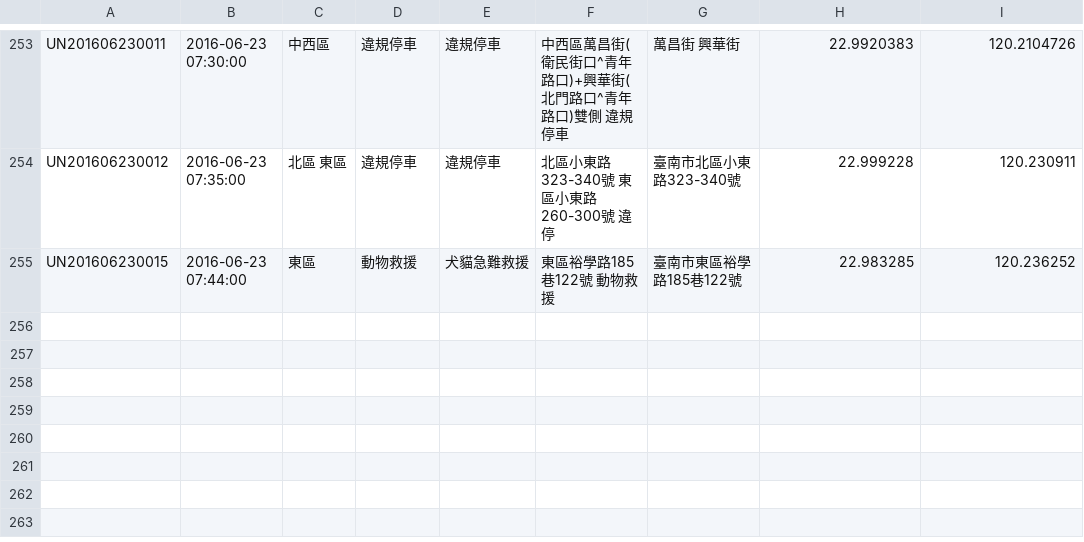
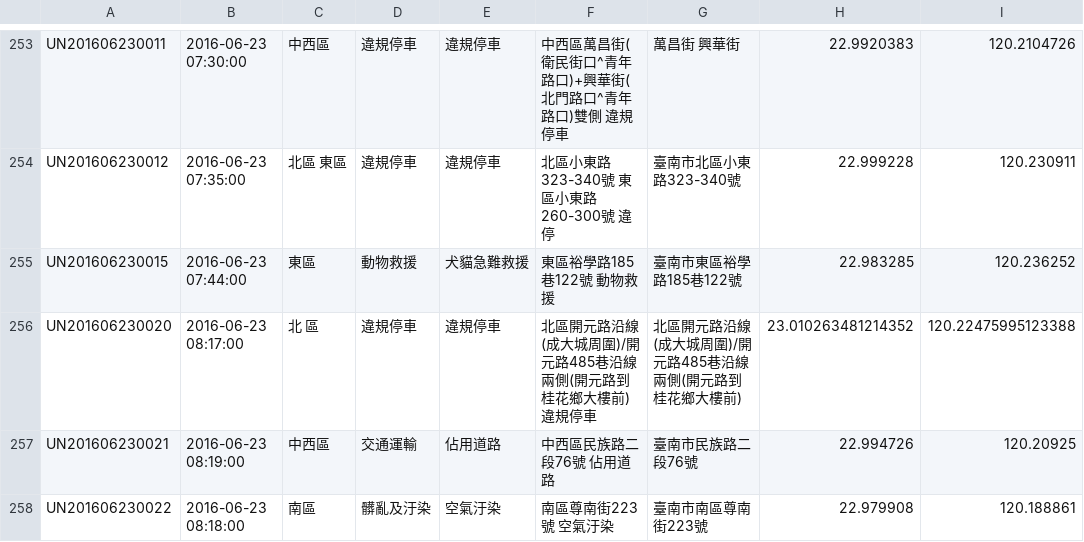
Before and after one commit to kiang/tainan_1999_map, a CSV file: data/2016/25.csv, drawn as a sheet; only a part is shown, gaps mark what is left out.

```diff
--- a/data/2016/25.csv
+++ b/data/2016/25.csv
@@ -255 +255,4 @@ UN201606230012,"2016-06-23 07:35:00","北區 東區",違規停車,違規停車,"
 UN201606230015,"2016-06-23 07:44:00",東區,動物救援,犬貓急難救援,"東區裕學路185巷122號 動物救援",臺南市東區裕學路185巷122號,22.983285,120.236252
+UN201606230020,"2016-06-23 08:17:00","北 區",違規停車,違規停車,"北區開元路沿線(成大城周圍)/開元路485巷沿線兩側(開元路到桂花鄉大樓前)  違規停車",北區開元路沿線(成大城周圍)/開元路485巷沿線兩側(開元路到桂花鄉大樓前),23.010263481214352,120.22475995123388
+UN201606230021,"2016-06-23 08:19:00",中西區,交通運輸,佔用道路,"中西區民族路二段76號  佔用道路",臺南市民族路二段76號,22.994726,120.20925
+UN201606230022,"2016-06-23 08:18:00",南區,髒亂及汙染,空氣汙染,"南區尊南街223號 空氣汙染",臺南市南區尊南街223號,22.979908,120.188861
```
Also changed, not shown: 1 other file.
